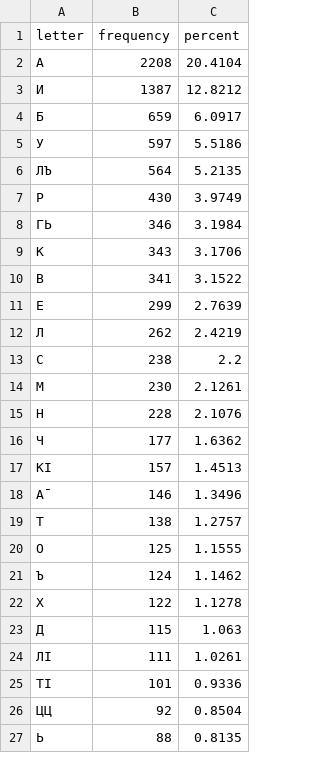
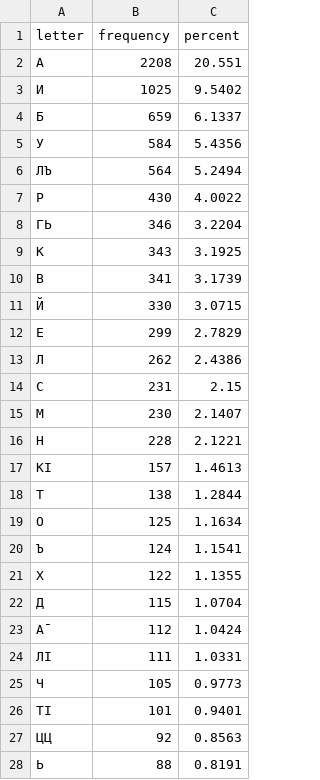
Before and after one commit to Agisight/rf-keyboard-corpora, a CSV file: data/tin/Ali_Kuzhuget/frequencies/tin_monocorpus_freq.csv, drawn as a sheet; only a part is shown; the diff covers the shown part only.

```diff
--- a/data/tin/Ali_Kuzhuget/frequencies/tin_monocorpus_freq.csv
+++ b/data/tin/Ali_Kuzhuget/frequencies/tin_monocorpus_freq.csv
@@ -1,27 +1,28 @@
 letter,frequency,percent
-А,2208,20.4104
-И,1387,12.8212
-Б,659,6.0917
-У,597,5.5186
-ЛЪ,564,5.2135
-Р,430,3.9749
-ГЬ,346,3.1984
-К,343,3.1706
-В,341,3.1522
-Е,299,2.7639
-Л,262,2.4219
-С,238,2.2
-М,230,2.1261
-Н,228,2.1076
-Ч,177,1.6362
-КӀ,157,1.4513
-А̄,146,1.3496
-Т,138,1.2757
-О,125,1.1555
-Ъ,124,1.1462
-Х,122,1.1278
-Д,115,1.063
-ЛӀ,111,1.0261
-ТӀ,101,0.9336
-ЦЦ,92,0.8504
-Ь,88,0.8135
+А,2208,20.551
+И,1025,9.5402
+Б,659,6.1337
+У,584,5.4356
+ЛЪ,564,5.2494
+Р,430,4.0022
+ГЬ,346,3.2204
+К,343,3.1925
+В,341,3.1739
+Й,330,3.0715
+Е,299,2.7829
+Л,262,2.4386
+С,231,2.15
+М,230,2.1407
+Н,228,2.1221
+КӀ,157,1.4613
+Т,138,1.2844
+О,125,1.1634
+Ъ,124,1.1541
+Х,122,1.1355
+Д,115,1.0704
+А̄,112,1.0424
+ЛӀ,111,1.0331
+Ч,105,0.9773
+ТӀ,101,0.9401
+ЦЦ,92,0.8563
+Ь,88,0.8191
```
Also changed, not shown: 10 added rows, 3 removed rows and 28 edited cells elsewhere in this file, rf_summaries/frequencies_by_language.csv, rf_summaries/rf_letter_popularity_weighted.csv, 4 other files.
